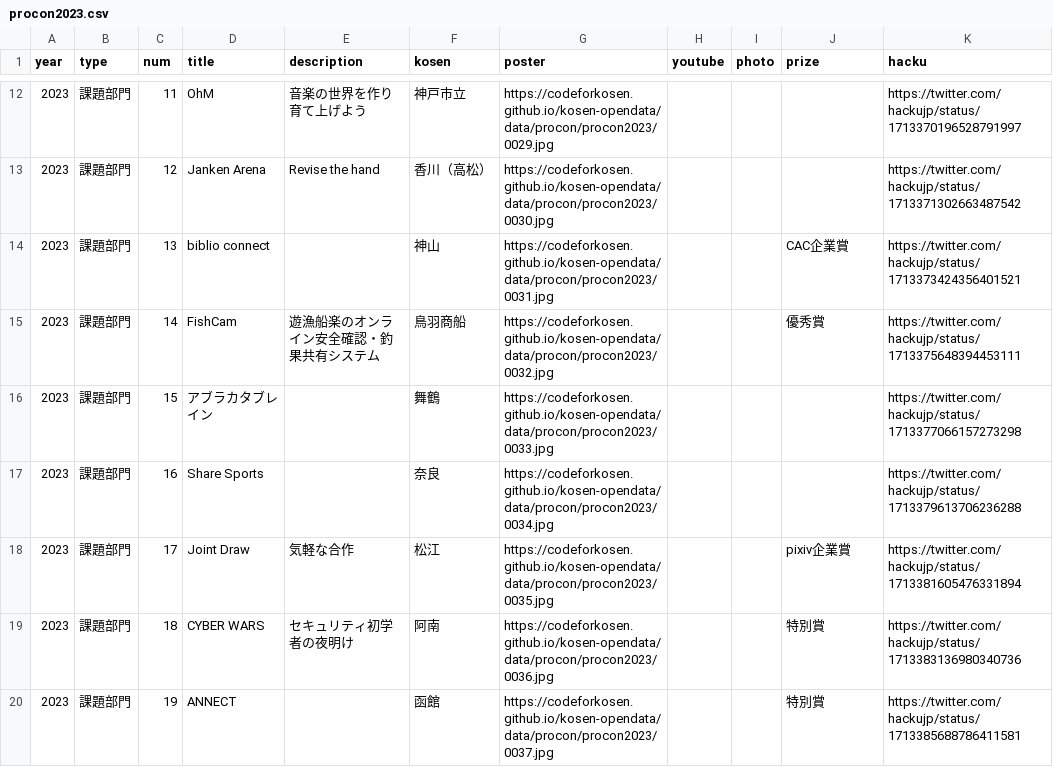
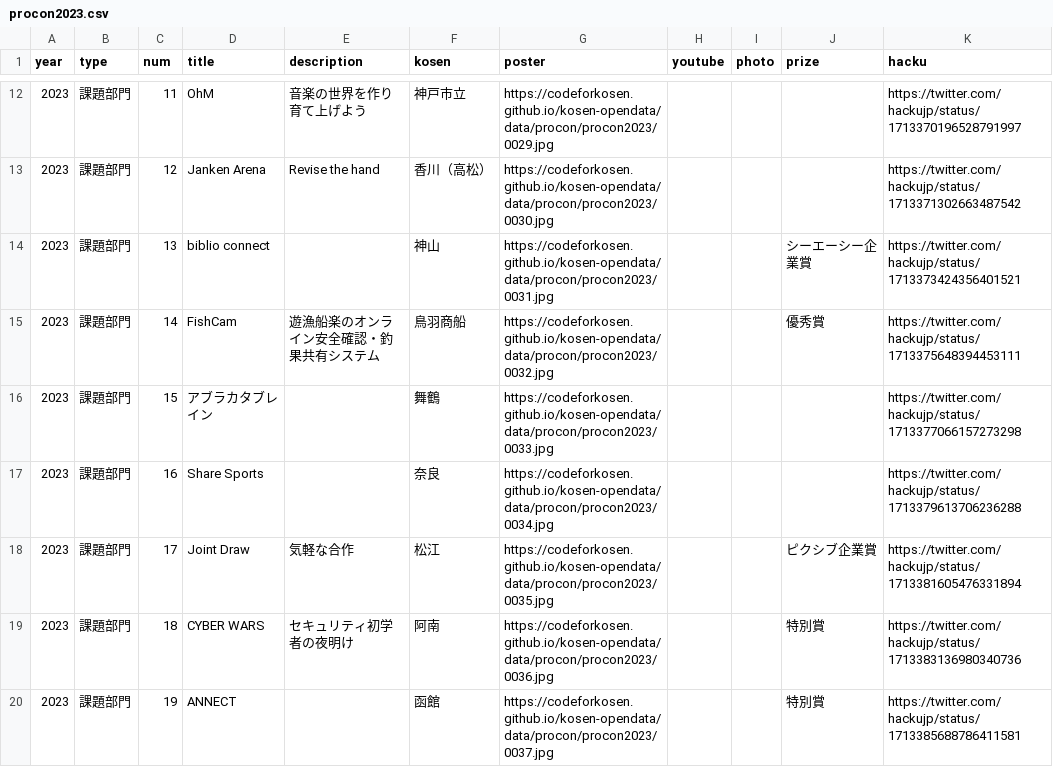
Before and after one commit to codeforkosen/kosen-opendata, a CSV file: data/procon/procon2023.csv, drawn as a sheet; only a part is shown, gaps mark what is left out.

Commit message:
fix name

```diff
--- a/data/procon/procon2023.csv
+++ b/data/procon/procon2023.csv
@@ -13,3 +13,3 @@ year,type,num,title,description,kosen,poster,youtube,photo,prize,hacku
 2023,課題部門,12,Janken Arena,Revise the hand,香川（高松）,https://codeforkosen.github.io/kosen-opendata/data/procon/procon2023/0030.jpg,,,,https://twitter.com/hackujp/status/1713371302663487542
-2023,課題部門,13,biblio connect,,神山,https://codeforkosen.github.io/kosen-opendata/data/procon/procon2023/0031.jpg,,,CAC企業賞,https://twitter.com/hackujp/status/1713373424356401521
+2023,課題部門,13,biblio connect,,神山,https://codeforkosen.github.io/kosen-opendata/data/procon/procon2023/0031.jpg,,,シーエーシー企業賞,https://twitter.com/hackujp/status/1713373424356401521
 2023,課題部門,14,FishCam,遊漁船楽のオンライン安全確認・釣果共有システム,鳥羽商船,https://codeforkosen.github.io/kosen-opendata/data/procon/procon2023/0032.jpg,,,優秀賞,https://twitter.com/hackujp/status/1713375648394453111
@@ -17,3 +17,3 @@ year,type,num,title,description,kosen,poster,youtube,photo,prize,hacku
 2023,課題部門,16,Share Sports,,奈良,https://codeforkosen.github.io/kosen-opendata/data/procon/procon2023/0034.jpg,,,,https://twitter.com/hackujp/status/1713379613706236288
-2023,課題部門,17,Joint Draw,気軽な合作,松江,https://codeforkosen.github.io/kosen-opendata/data/procon/procon2023/0035.jpg,,,pixiv企業賞,https://twitter.com/hackujp/status/1713381605476331894
+2023,課題部門,17,Joint Draw,気軽な合作,松江,https://codeforkosen.github.io/kosen-opendata/data/procon/procon2023/0035.jpg,,,ピクシブ企業賞,https://twitter.com/hackujp/status/1713381605476331894
 2023,課題部門,18,CYBER WARS,セキュリティ初学者の夜明け,阿南,https://codeforkosen.github.io/kosen-opendata/data/procon/procon2023/0036.jpg,,,特別賞,https://twitter.com/hackujp/status/1713383136980340736
```
